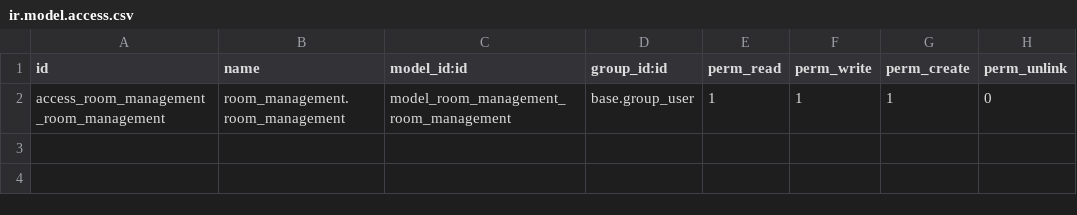
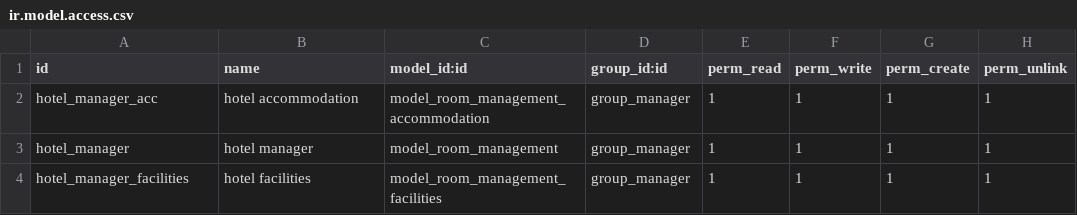
Before and after one commit to cheer-g/Hotel_Room_Management, a CSV file: security/ir.model.access.csv, drawn as a sheet.

Commit message:
Added _rec_name for models, and many more fine tuning

```diff
--- a/security/ir.model.access.csv
+++ b/security/ir.model.access.csv
@@ -1,2 +1,4 @@
 id,name,model_id:id,group_id:id,perm_read,perm_write,perm_create,perm_unlink
-access_room_management_room_management,room_management.room_management,model_room_management_room_management,base.group_user,1,1,1,0
+hotel_manager_acc,hotel accommodation,model_room_management_accommodation,group_manager,1,1,1,1
+hotel_manager,hotel manager,model_room_management,group_manager,1,1,1,1
+hotel_manager_facilities,hotel facilities,model_room_management_facilities,group_manager,1,1,1,1
```
Also changed, not shown: 8 other files.
